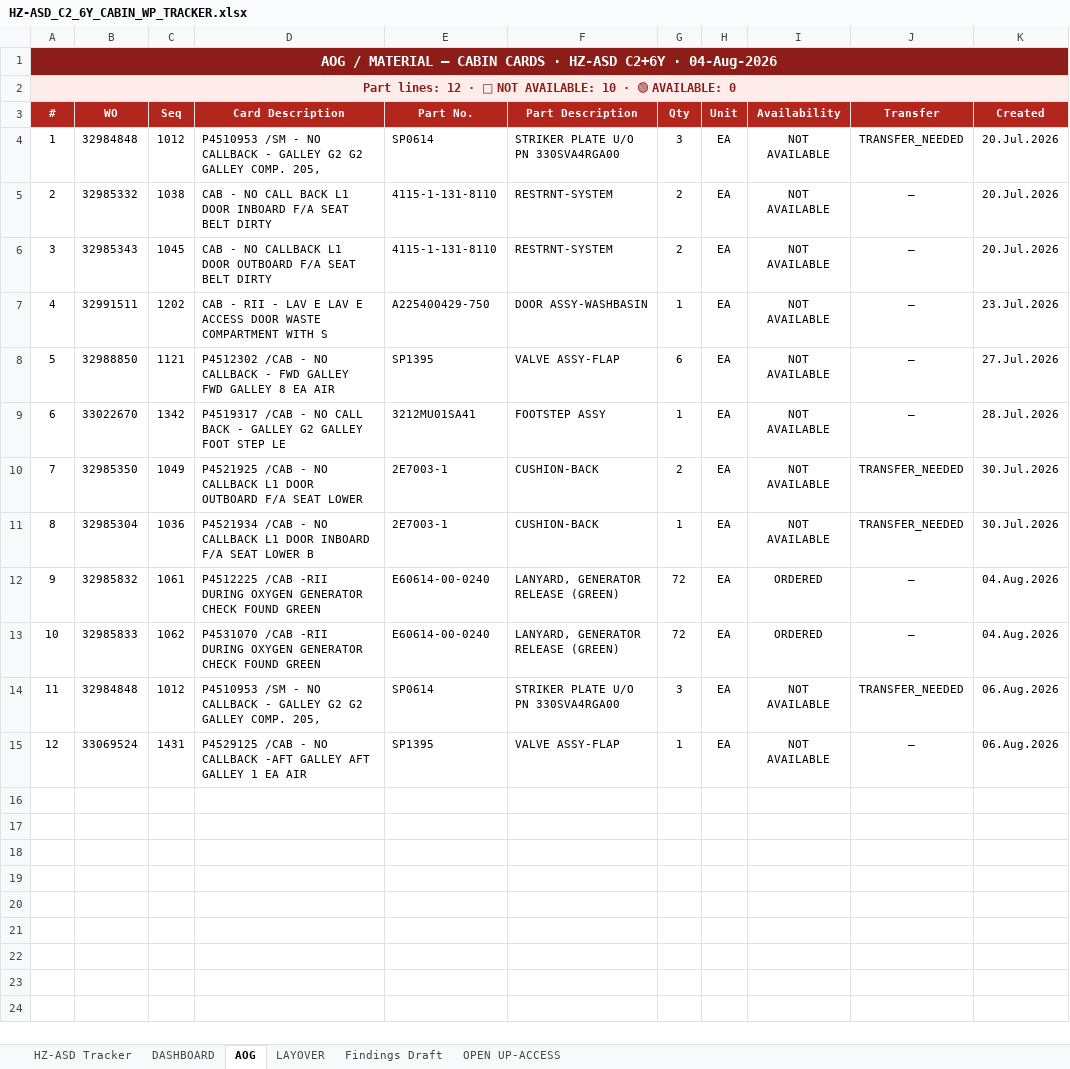
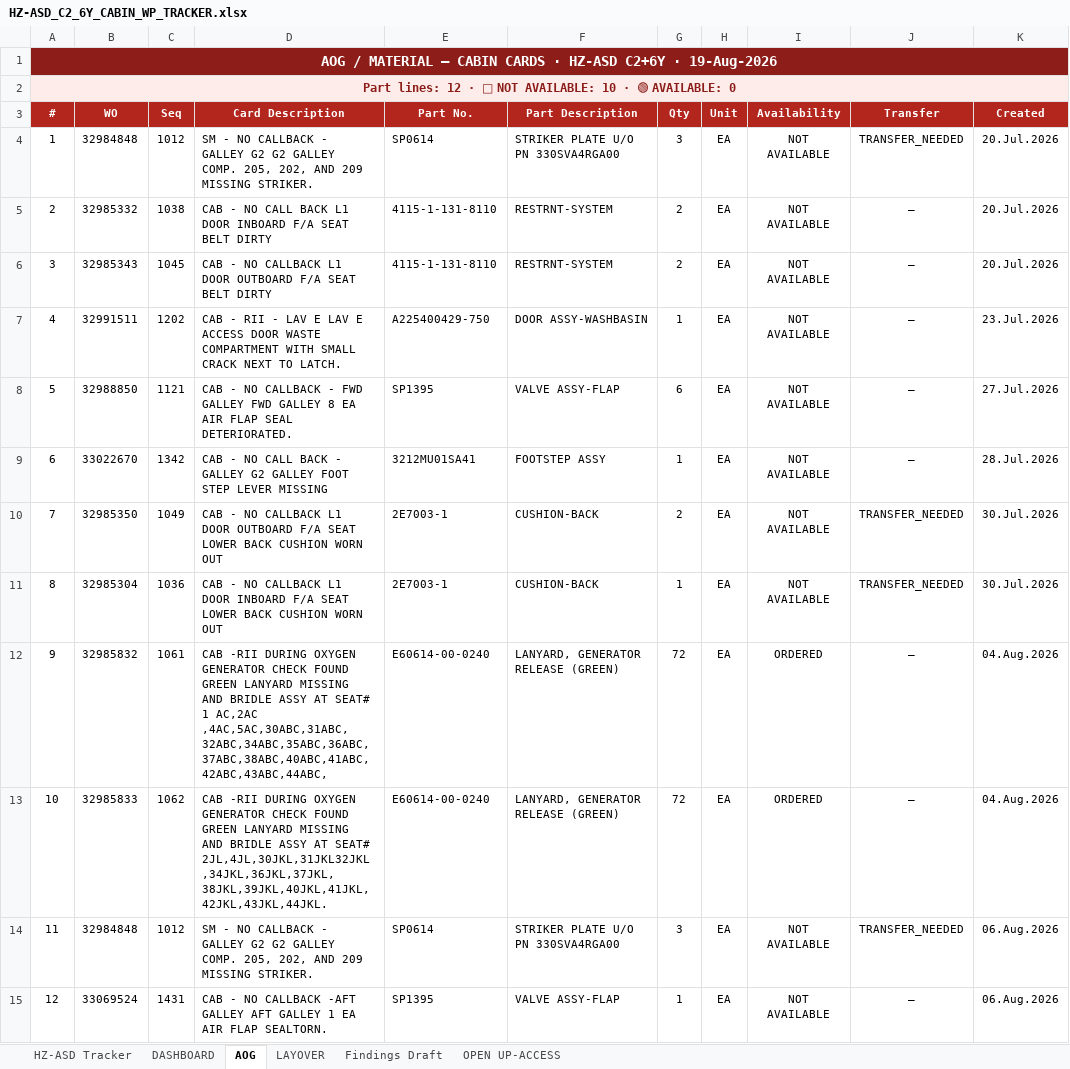
Before and after one commit to Aviproject-bit/avisuite, an Excel workbook: uploads/outbox/HZ-ASD_C2_6Y_CABIN_WP_TRACKER.xlsx, sheet AOG, drawn as a sheet; only a part is shown; values as stored, in another font and other column widths than the file's, no borders; conditional formats not drawn; the diff names each change by its address in the sheet, - before the commit and + after, or states it on an @@ line.

Commit message:
AOG full card descriptions from tracker, header dated 19-Aug-2026, swivel 32982200 back to Normal (Ahmed decision); seq 1431 confirmed present with F=AOG

```diff
--- a/uploads/outbox/HZ-ASD_C2_6Y_CABIN_WP_TRACKER.xlsx (sheet AOG)
+++ b/uploads/outbox/HZ-ASD_C2_6Y_CABIN_WP_TRACKER.xlsx (sheet AOG)
-A1 (#): …C2+6Y · 04-Aug-2026
+A1 (#): …C2+6Y · 19-Aug-2026
-D4 (Card Description): P4510953 /SM - NO CALLBACK - GALLEY G2 G2 GALLEY COMP. 205,
+D4 (Card Description): SM - NO CALLBACK - GALLEY G2 G2 GALLEY COMP. 205, 202, AND 209 MISSING STRIKER.
-D7 (Card Description): …COMPARTMENT WITH S
+D7 (Card Description): …COMPARTMENT WITH SMALL CRACK NEXT TO LATCH.
-D8 (Card Description): P4512302 /CAB - NO CALLBACK - FWD GALLEY FWD GALLEY 8 EA AIR
+D8 (Card Description): CAB - NO CALLBACK - FWD GALLEY FWD GALLEY 8 EA AIR FLAP SEAL DETERIORATED.
-D9 (Card Description): P4519317 /CAB - NO CALL BACK - GALLEY G2 GALLEY FOOT STEP LE
+D9 (Card Description): CAB - NO CALL BACK - GALLEY G2 GALLEY FOOT STEP LEVER MISSING
-D10 (Card Description): P4521925 /CAB - NO CALLBACK L1 DOOR OUTBOARD F/A SEAT LOWER
+D10 (Card Description): CAB - NO CALLBACK L1 DOOR OUTBOARD F/A SEAT LOWER BACK CUSHION WORN OUT
-D11 (Card Description): P4521934 /CAB - NO CALLBACK L1 DOOR INBOARD F/A SEAT LOWER B
+D11 (Card Description): CAB - NO CALLBACK L1 DOOR INBOARD F/A SEAT LOWER BACK CUSHION WORN OUT
-D12 (Card Description): P4512225 /CAB -RII DURING OXYGEN GENERATOR CHECK FOUND GREEN
+D12 (Card Description): CAB -RII DURING OXYGEN GENERATOR CHECK FOUND GREEN LANYARD MISSING AND BRIDLE ASSY AT SEAT# 1 AC,2AC ,4AC,5AC,30ABC,31ABC,32ABC,34ABC,35ABC,36ABC,37ABC,38ABC,40ABC,41ABC,42ABC,43ABC,44ABC,
-D13 (Card Description): P4531070 /CAB -RII DURING OXYGEN GENERATOR CHECK FOUND GREEN
+D13 (Card Description): CAB -RII DURING OXYGEN GENERATOR CHECK FOUND GREEN LANYARD MISSING AND BRIDLE ASSY AT SEAT# 2JL,4JL,30JKL,31JKL32JKL,34JKL,36JKL,37JKL,38JKL,39JKL,40JKL,41JKL,42JKL,43JKL,44JKL.
-D14 (Card Description): P4510953 /SM - NO CALLBACK - GALLEY G2 G2 GALLEY COMP. 205,
+D14 (Card Description): SM - NO CALLBACK - GALLEY G2 G2 GALLEY COMP. 205, 202, AND 209 MISSING STRIKER.
-D15 (Card Description): P4529125 /CAB - NO CALLBACK -AFT GALLEY AFT GALLEY 1 EA AIR
+D15 (Card Description): CAB - NO CALLBACK -AFT GALLEY AFT GALLEY 1 EA AIR FLAP SEALTORN.
```
